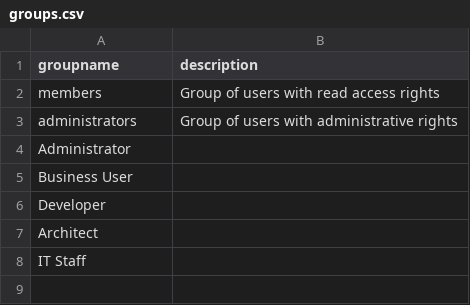
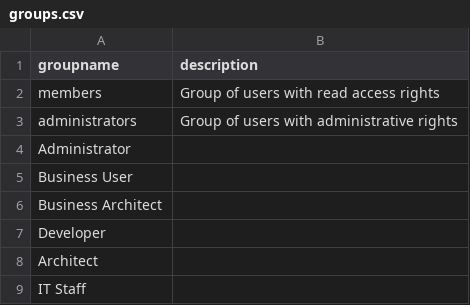
Before and after one commit to easysoa/EasySOA, a CSV file: easysoa-registry/easysoa-registry-core/src/main/resources/users/groups.csv, drawn as a sheet.

```diff
--- a/easysoa-registry/easysoa-registry-core/src/main/resources/users/groups.csv
+++ b/easysoa-registry/easysoa-registry-core/src/main/resources/users/groups.csv
@@ -5,2 +5,3 @@ groupname, description
 "Business User",""
+"Business Architect",""
 "Developer",""
```
Also changed, not shown: easysoa-registry/easysoa-registry-core/src/main/resources/users/users.csv, 21 other files.
